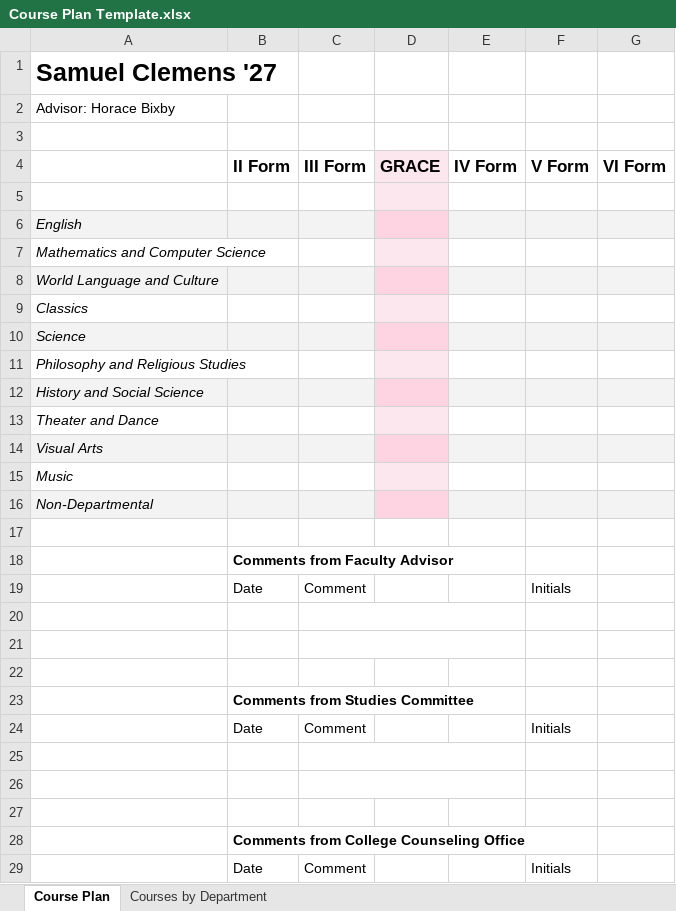
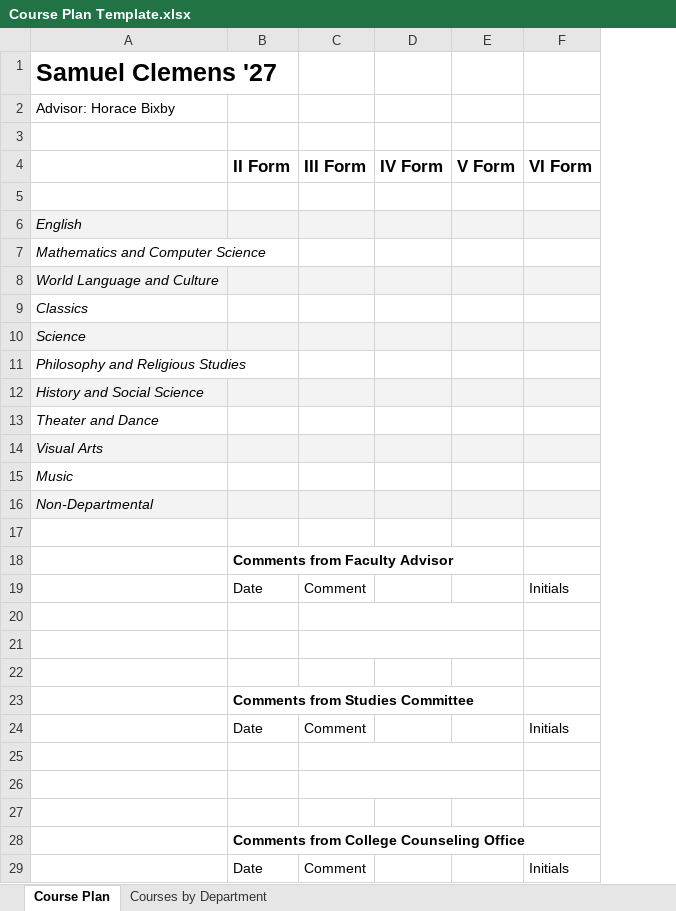
Before and after one commit to groton-school/course-planning-tool, an Excel workbook: schema/sheets/Course Plan Template.xlsx, sheet Course Plan, drawn as a sheet; values as stored, in another font and other column widths than the file's, no borders; charts and pictures and conditional formats not drawn; removed rows and columns are numbered as before the commit, all else as after; the diff names each change by its address in the sheet, - before the commit and + after, or states it on an @@ line.

Commit message:
Remove GRACE
per discussion, relevant GRACE enrollments will be noted in Advisor comments.

Close #40

```diff
--- a/schema/sheets/Course Plan Template.xlsx (sheet Course Plan)
+++ b/schema/sheets/Course Plan Template.xlsx (sheet Course Plan)
-column D (GRACE), empty
-E19 (V Form): Initials
+E19 (V Form): (empty)
-F19 (VI Form): (empty)
+F19 (VI Form): Initials
-C20:E20 merged
+C20:E20 merged
-C21:E21 merged
+C21:E21 merged
-E24 (V Form): Initials
+E24 (V Form): (empty)
-F24 (VI Form): (empty)
+F24 (VI Form): Initials
-C25:E25 merged
+C25:E25 merged
-C26:E26 merged
+C26:E26 merged
-E29 (V Form): Initials
+E29 (V Form): (empty)
-F29 (VI Form): (empty)
+F29 (VI Form): Initials
```
Also changed, not shown: sheet Courses by Department, 1 other file.
